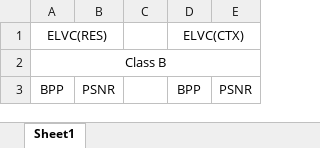
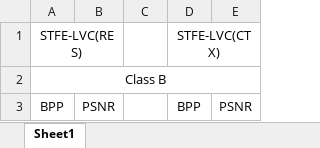
Before and after one commit to isymwang/ELVC, an Excel workbook: Result/PSNR.xlsx, sheet Sheet1, drawn as a sheet; only a part is shown; values as stored, in another font and other column widths than the file's, no borders; removed rows and columns are numbered as before the commit, all else as after; the diff names each change by its address in the sheet, - before the commit and + after, or states it on an @@ line.

```diff
--- a/Result/PSNR.xlsx (sheet Sheet1)
+++ b/Result/PSNR.xlsx (sheet Sheet1)
-row 1: ELVC(RES) |  |  | ELVC(CTX)
+row 1: STFE-LVC(RES) |  |  | STFE-LVC(CTX)
```
Also changed, not shown: Result/MS-SSIM.xlsx.
